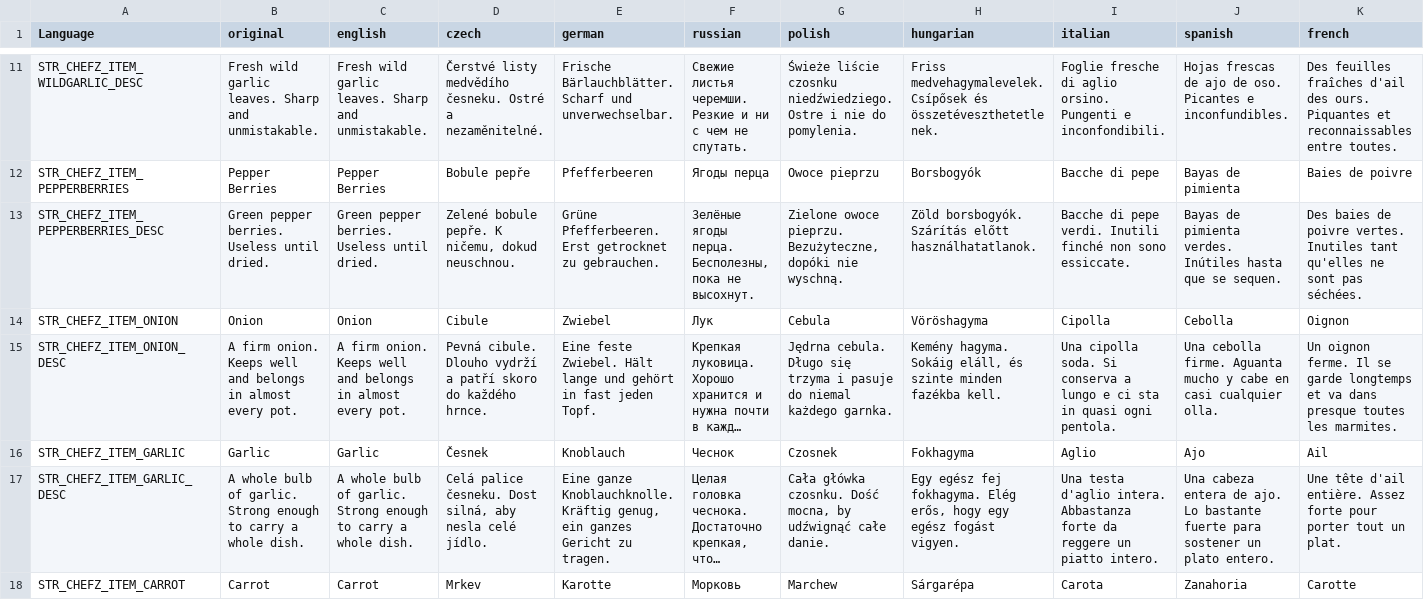
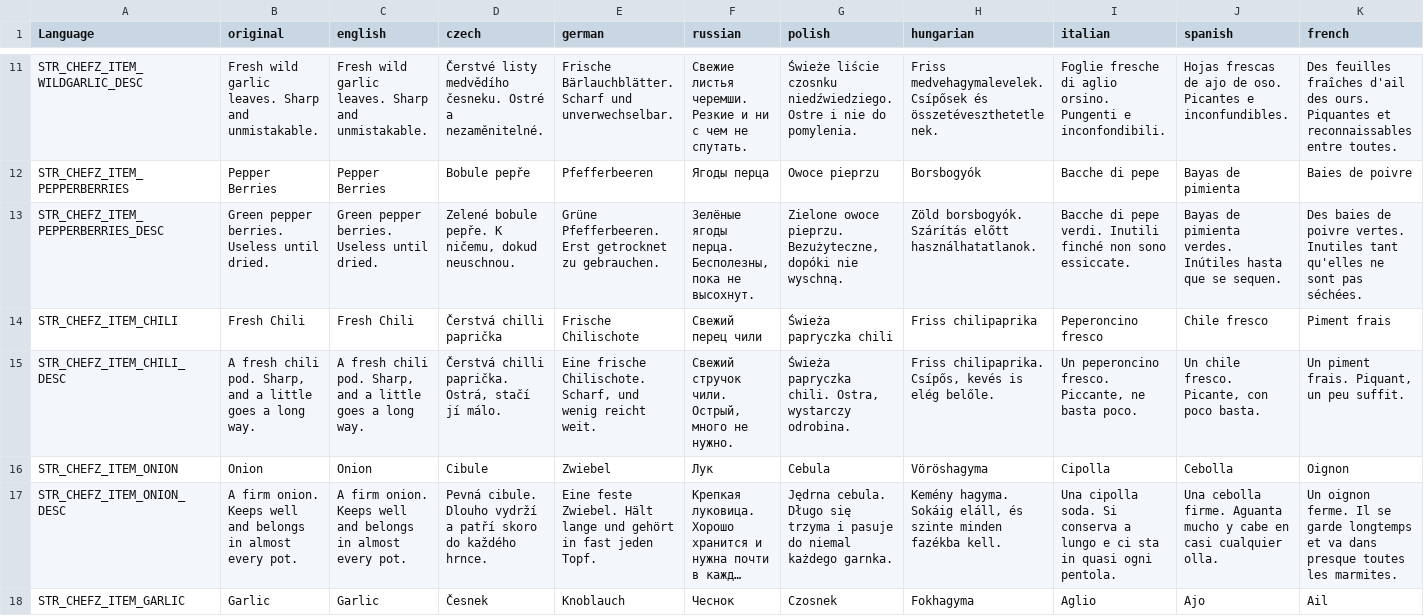
Before and after one commit to Psyern/Psyerns_ChefZ, a CSV file: Psyerns_ChefZ_Core/Addons/ChefZ_Farming/stringtable.csv, drawn as a sheet; only a part is shown, gaps mark what is left out; the shorter side is filled out with more unchanged rows; long unchanged cells end in …; rows hold the shown columns only; the diff names each change by its address in the sheet, - before the commit and + after, or states it on an @@ line.

```diff
--- a/Psyerns_ChefZ_Core/Addons/ChefZ_Farming/stringtable.csv
+++ b/Psyerns_ChefZ_Core/Addons/ChefZ_Farming/stringtable.csv
+row 14: STR_CHEFZ_ITEM_CHILI | Fresh Chili | Fresh Chili | Čerstvá chilli paprička | Frische Chilischote | Свежий перец чили | Świeża papryczka chili | Friss chilipaprika | Peperoncino fresco | Chile fresco | Piment frais
+row 15: STR_CHEFZ_ITEM_CHILI_DESC | A fresh chili pod. Sharp, and a little goes a long way. | A fresh chili pod. Sharp, and a little goes a long way. | Čerstvá chilli paprička. Ostrá, stačí jí málo. | Eine frische Chilischote. Scharf, und wenig reicht weit. | Свежий стручок чили. Острый, много не нужно. | Świeża papryczka chili. Ostra, wystarczy odrobina. | Friss chilipaprika. Csípős, kevés is elég belőle. | Un peperoncino fresco. Piccante, ne basta poco. | Un chile fresco. Picante, con poco basta. | Un piment frais. Piquant, un peu suffit.
```
Also changed, not shown: 3 other files.
